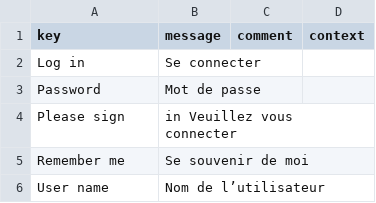
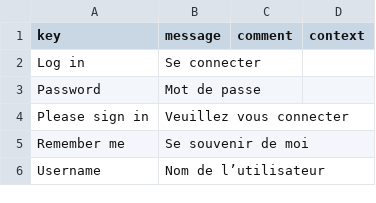
Before and after one commit to Hardik7269/Axelor_AOP_Clone, a CSV file: src/main/resources/i18n/custom_fr.csv, drawn as a sheet; the diff names each change by its address in the sheet, - before the commit and + after, or states it on an @@ line.

```diff
--- a/src/main/resources/i18n/custom_fr.csv
+++ b/src/main/resources/i18n/custom_fr.csv
-A4 (key): Please sign
+A4 (key): Please sign in
-B4 (message): in Veuillez vous connecter
+B4 (message): Veuillez vous connecter
-A6 (key): User name
+A6 (key): Username
```
Also changed, not shown: 41 other files.
